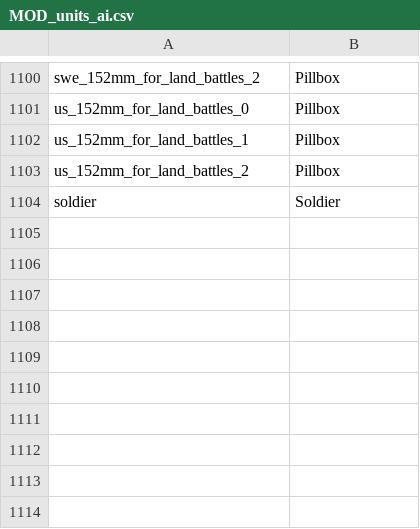
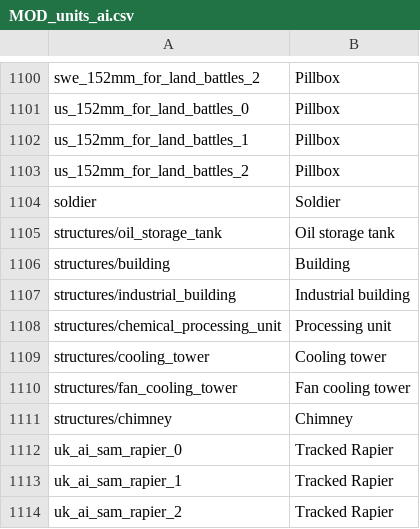
Before and after one commit to kleinerPanzer/WT-Custom-Localization, a CSV file: MOD_units_ai.csv, drawn as a sheet; only a part is shown, gaps mark what is left out.

```diff
--- a/MOD_units_ai.csv
+++ b/MOD_units_ai.csv
@@ -1104 +1104,11 @@ us_152mm_for_land_battles_2;Pillbox
 soldier;Soldier
+structures/oil_storage_tank;Oil storage tank
+structures/building;Building
+structures/industrial_building;Industrial building
+structures/chemical_processing_unit;Processing unit
+structures/cooling_tower;Cooling tower
+structures/fan_cooling_tower;Fan cooling tower
+structures/chimney;Chimney
+uk_ai_sam_rapier_0;Tracked Rapier
+uk_ai_sam_rapier_1;Tracked Rapier
+uk_ai_sam_rapier_2;Tracked Rapier
```
Also changed, not shown: MOD_units_france_marine.csv, MOD_units_italy_kingdom_rm.csv, 35 other files.
